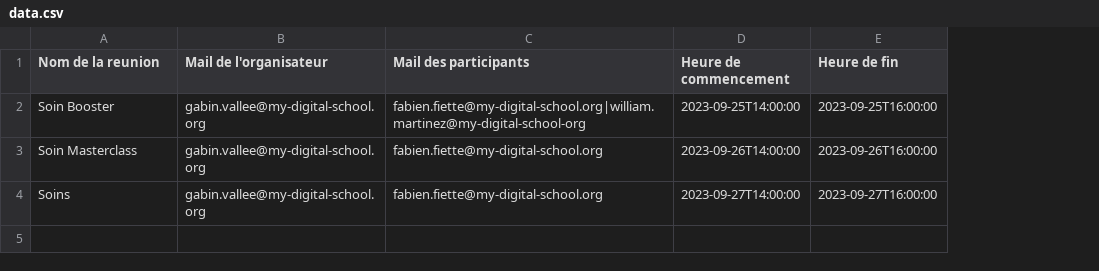
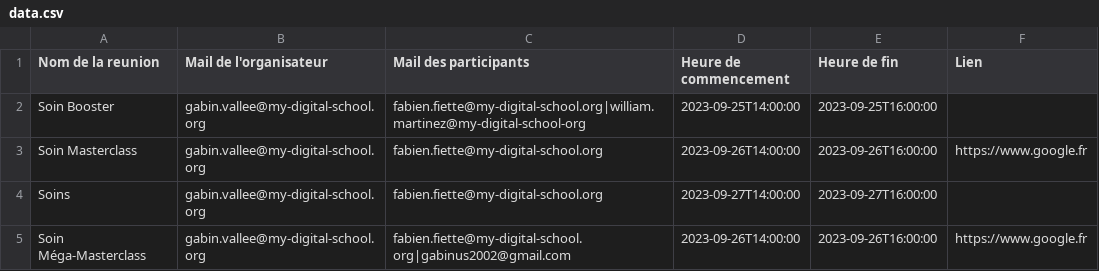
Before and after one commit to VGabin/2023-workshop-1, a CSV file: src/services/data.csv, drawn as a sheet; the diff names each change by its address in the sheet, - before the commit and + after, or states it on an @@ line.

```diff
--- a/src/services/data.csv
+++ b/src/services/data.csv
+column F (Lien), row 3: https://www.google.fr
+row 5: Soin Méga-Masterclass | gabin.vallee@my-digital-school.org | fabien.fiette@my-digital-school.org|gabinus2002@gmail.com | 2023-09-26T14:00:00 | 2023-09-26T16:00:00 | https://www.google.fr
```
Also changed, not shown: 6 other files.
